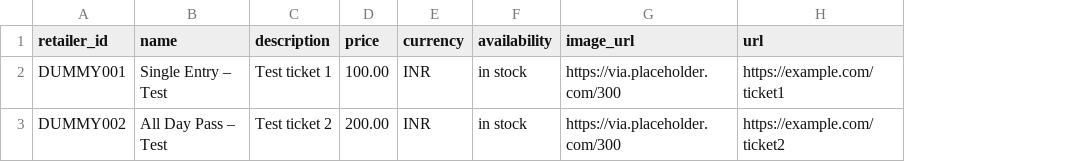
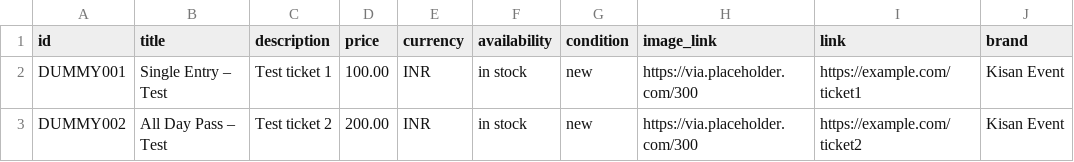
Before and after one commit to lalitpatil02/kisan-catalog-test, a CSV file: tickets.csv, drawn as a sheet; addresses are those after the commit; the diff names each change by its address in the sheet, - before the commit and + after, or states it on an @@ line.

Commit message:
Update tickets.csv

```diff
--- a/tickets.csv
+++ b/tickets.csv
+column G (condition), rows 2-3: new | new
+column J (brand), rows 2-3: Kisan Event | Kisan Event
-A1: retailer_id
+A1: id
-B1: name
+B1: title
-H1: image_url
+H1: image_link
-I1: url
+I1: link
```
